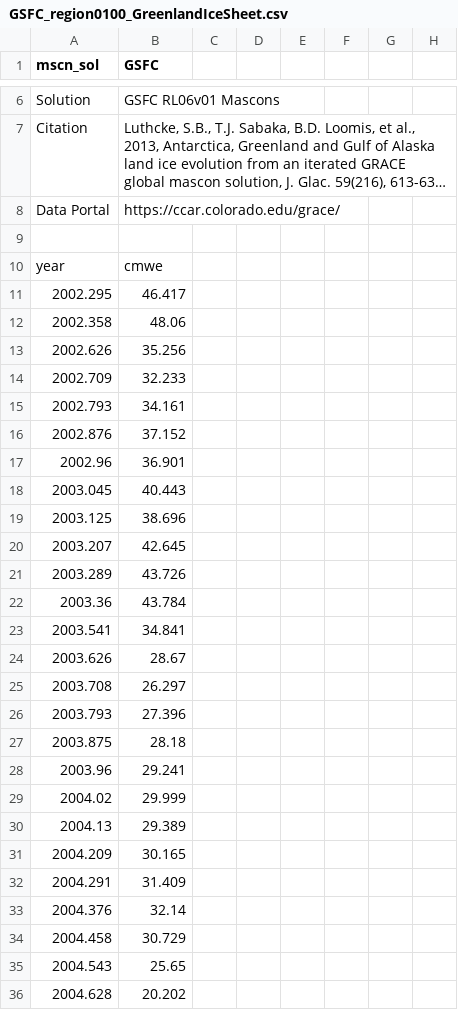
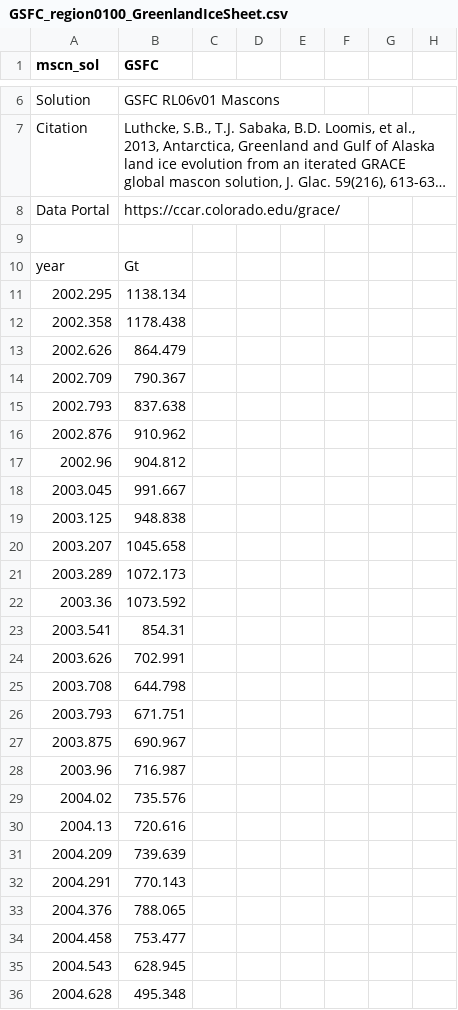
Before and after one commit to jlmaurer/GE6146, a CSV file: data/GSFC_region0100_GreenlandIceSheet.csv, drawn as a sheet; only a part is shown, gaps mark what is left out; long unchanged cells end in …; the diff covers the shown part only; the diff names each change by its address in the sheet, - before the commit and + after, or states it on an @@ line.

```diff
--- a/data/GSFC_region0100_GreenlandIceSheet.csv
+++ b/data/GSFC_region0100_GreenlandIceSheet.csv
-B10 (GSFC): cmwe
+B10 (GSFC): Gt
-B11 (GSFC): 46.417
+B11 (GSFC): 1138.134
-B12 (GSFC): 48.06
+B12 (GSFC): 1178.438
-B13 (GSFC): 35.256
+B13 (GSFC): 864.479
-B14 (GSFC): 32.233
+B14 (GSFC): 790.367
-B15 (GSFC): 34.161
+B15 (GSFC): 837.638
-B16 (GSFC): 37.152
+B16 (GSFC): 910.962
-B17 (GSFC): 36.901
+B17 (GSFC): 904.812
-B18 (GSFC): 40.443
+B18 (GSFC): 991.667
-B19 (GSFC): 38.696
+B19 (GSFC): 948.838
-B20 (GSFC): 42.645
+B20 (GSFC): 1045.658
-B21 (GSFC): 43.726
+B21 (GSFC): 1072.173
-B22 (GSFC): 43.784
+B22 (GSFC): 1073.592
-B23 (GSFC): 34.841
+B23 (GSFC): 854.31
-B24 (GSFC): 28.67
+B24 (GSFC): 702.991
-B25 (GSFC): 26.297
+B25 (GSFC): 644.798
-B26 (GSFC): 27.396
+B26 (GSFC): 671.751
-B27 (GSFC): 28.18
+B27 (GSFC): 690.967
-B28 (GSFC): 29.241
+B28 (GSFC): 716.987
-B29 (GSFC): 29.999
+B29 (GSFC): 735.576
-B30 (GSFC): 29.389
+B30 (GSFC): 720.616
-B31 (GSFC): 30.165
+B31 (GSFC): 739.639
-B32 (GSFC): 31.409
+B32 (GSFC): 770.143
-B33 (GSFC): 32.14
+B33 (GSFC): 788.065
-B34 (GSFC): 30.729
+B34 (GSFC): 753.477
-B35 (GSFC): 25.65
+B35 (GSFC): 628.945
-B36 (GSFC): 20.202
+B36 (GSFC): 495.348
```
Also changed, not shown: 167 edited cells elsewhere in this file, data/GSFC_region0300_AntarcticIceSheet.csv, 2 other files.
